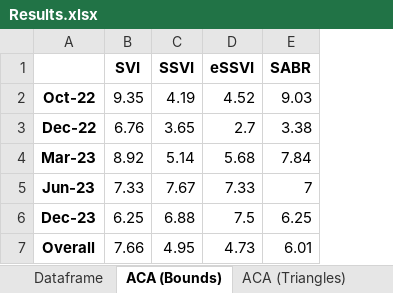
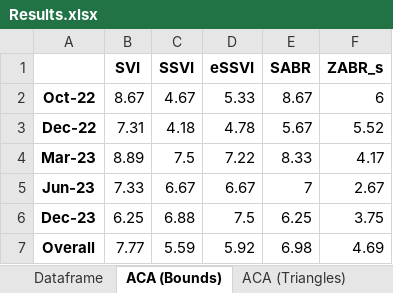
Before and after one commit to tjoignant/SVI-Arbitrability, an Excel workbook: results/Results.xlsx, sheet ACA (Bounds), drawn as a sheet; values as stored, in another font and other column widths than the file's, no borders; the diff names each change by its address in the sheet, - before the commit and + after, or states it on an @@ line.

Commit message:
Added Simple ZABR + Update Graphs Format

```diff
--- a/results/Results.xlsx (sheet ACA (Bounds))
+++ b/results/Results.xlsx (sheet ACA (Bounds))
+column F (ZABR_s), rows 2-7: 6 | 5.52 | 4.17 | 2.67 | 3.75 | 4.69
-B2 (SVI): 9.35
+B2 (SVI): 8.67
-C2 (SSVI): 4.19
+C2 (SSVI): 4.67
-D2 (eSSVI): 4.52
+D2 (eSSVI): 5.33
-E2 (SABR): 9.03
+E2 (SABR): 8.67
-B3 (SVI): 6.76
+B3 (SVI): 7.31
-C3 (SSVI): 3.65
+C3 (SSVI): 4.18
-D3 (eSSVI): 2.7
+D3 (eSSVI): 4.78
-E3 (SABR): 3.38
+E3 (SABR): 5.67
-B4 (SVI): 8.92
+B4 (SVI): 8.89
-C4 (SSVI): 5.14
+C4 (SSVI): 7.5
-D4 (eSSVI): 5.68
+D4 (eSSVI): 7.22
-E4 (SABR): 7.84
+E4 (SABR): 8.33
-C5 (SSVI): 7.67
+C5 (SSVI): 6.67
-D5 (eSSVI): 7.33
+D5 (eSSVI): 6.67
-B7 (SVI): 7.66
+B7 (SVI): 7.77
-C7 (SSVI): 4.95
+C7 (SSVI): 5.59
-D7 (eSSVI): 4.73
+D7 (eSSVI): 5.92
-E7 (SABR): 6.01
+E7 (SABR): 6.98
```
Also changed, not shown: sheet Dataframe, sheet ACA (Triangles), 7 other files.
